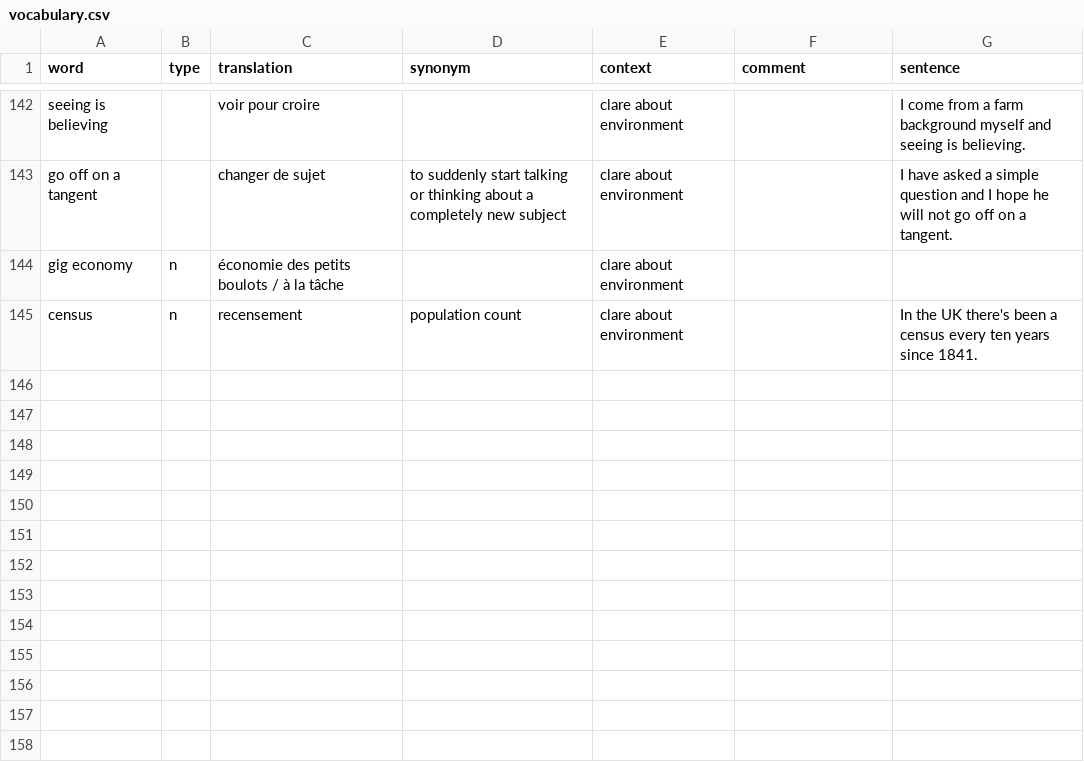
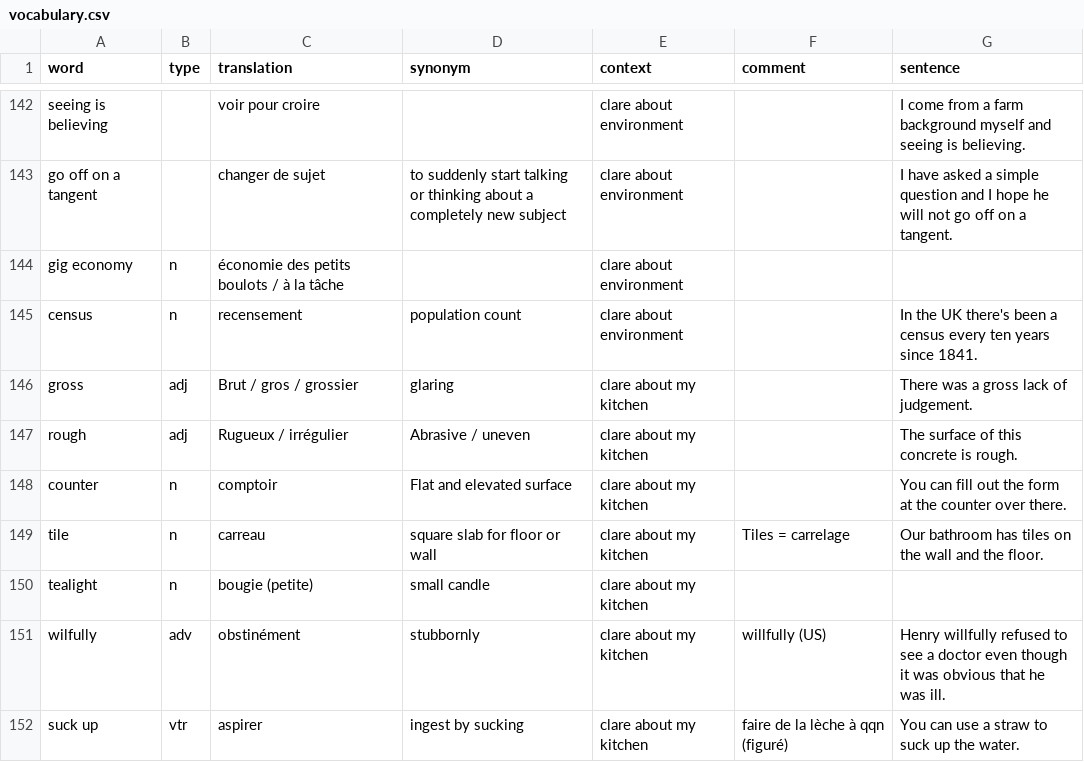
Before and after one commit to FLinguenheld/vocabulary2, a CSV file: vocabulary.csv, drawn as a sheet; only a part is shown, gaps mark what is left out; the diff names each change by its address in the sheet, - before the commit and + after, or states it on an @@ line.

```diff
--- a/vocabulary.csv
+++ b/vocabulary.csv
+row 146: gross | adj | Brut / gros / grossier | glaring | clare about my kitchen |  | There was a gross lack of judgement.
+row 147: rough | adj | Rugueux / irrégulier | Abrasive / uneven | clare about my kitchen |  | The surface of this concrete is rough.
+row 148: counter | n | comptoir | Flat and elevated surface | clare about my kitchen |  | You can fill out the form at the counter over there.
+row 149: tile | n | carreau | square slab for floor or wall | clare about my kitchen | Tiles = carrelage | Our bathroom has tiles on the wall and the floor.
+row 150: tealight | n | bougie (petite) | small candle | clare about my kitchen
+row 151: wilfully | adv | obstinément | stubbornly | clare about my kitchen | willfully (US) | Henry willfully refused to see a doctor even though it was obvious that he was ill.
+row 152: suck up | vtr | aspirer | ingest by sucking | clare about my kitchen | faire de la lèche à qqn (figuré) | You can use a straw to suck up the water.
```
Also changed, not shown: 1 other file.
